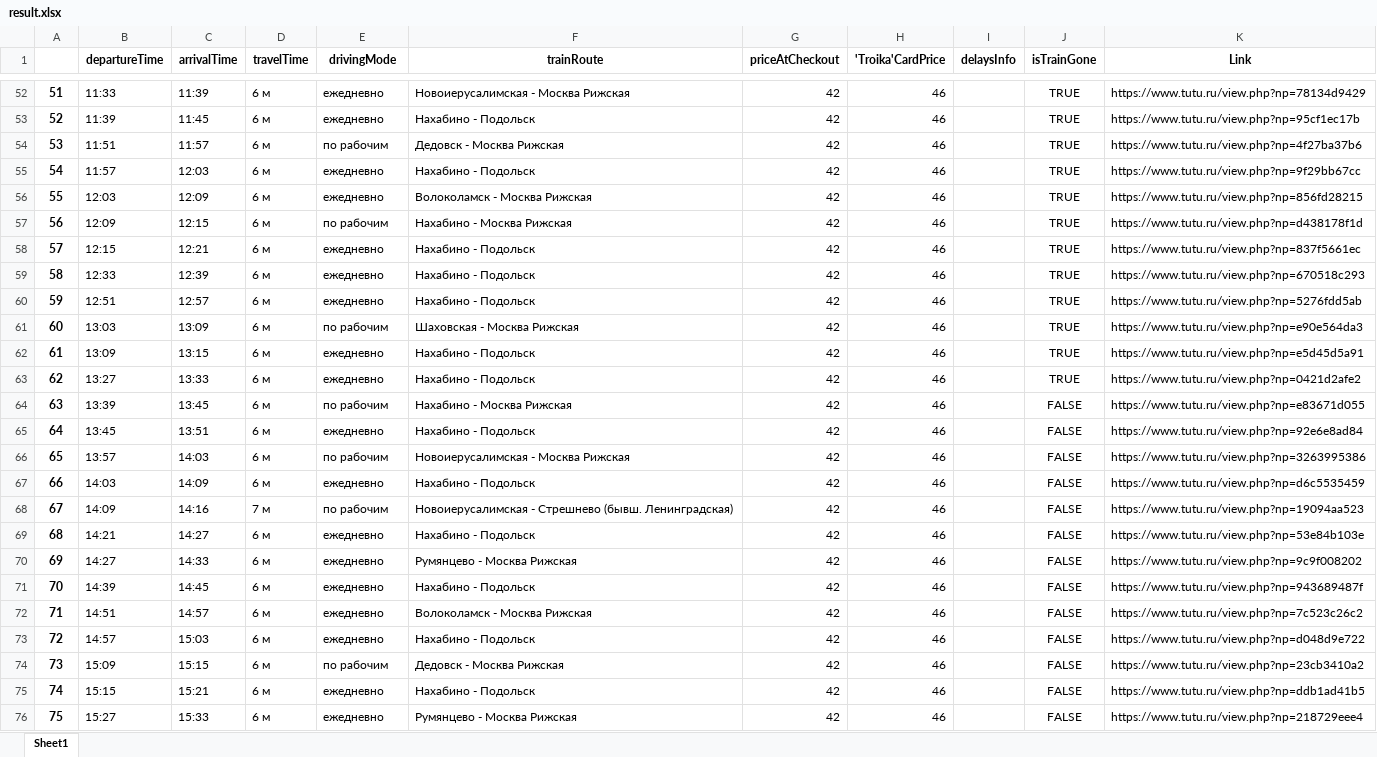
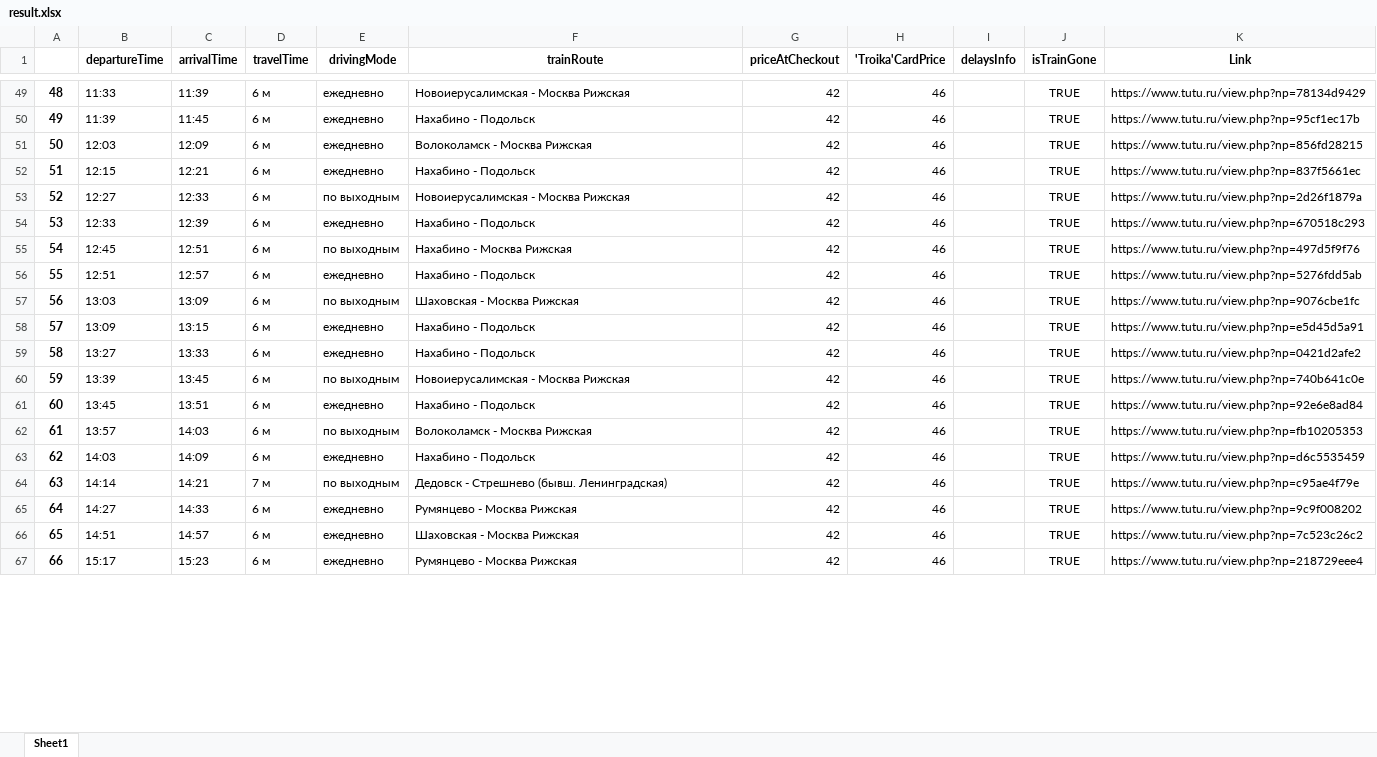
Before and after one commit to shevchenkokk/p2022, an Excel workbook: etrain_parser/result.xlsx, sheet Sheet1, drawn as a sheet; only a part is shown, gaps mark what is left out; values as stored, in another font and other column widths than the file's, no borders; removed rows and columns are numbered as before the commit, all else as after; the diff covers the shown part only; the diff names each change by its address in the sheet, - before the commit and + after, or states it on an @@ line.

```diff
--- a/etrain_parser/result.xlsx (sheet Sheet1)
+++ b/etrain_parser/result.xlsx (sheet Sheet1)
@@ column A renumbered from row 4 down @@
-row 54: 53 | 11:51 | 11:57 | 6 м | по рабочим | Дедовск - Москва Рижская | 42 | 46 |  | TRUE | https://www.tutu.ru/view.php?np=4f27ba37b6
-row 55: 54 | 11:57 | 12:03 | 6 м | ежедневно | Нахабино - Подольск | 42 | 46 |  | TRUE | https://www.tutu.ru/view.php?np=9f29bb67cc
-row 57: 56 | 12:09 | 12:15 | 6 м | по рабочим | Нахабино - Москва Рижская | 42 | 46 |  | TRUE | https://www.tutu.ru/view.php?np=d438178f1d
+row 53: 52 | 12:27 | 12:33 | 6 м | по выходным | Новоиерусалимская - Москва Рижская | 42 | 46 |  | TRUE | https://www.tutu.ru/view.php?np=2d26f1879a
+row 55: 54 | 12:45 | 12:51 | 6 м | по выходным | Нахабино - Москва Рижская | 42 | 46 |  | TRUE | https://www.tutu.ru/view.php?np=497d5f9f76
-E57 (drivingMode): по рабочим
+E57 (drivingMode): по выходным
-K57 (Link): https://www.tutu.ru/view.php?np=e90e564da3
+K57 (Link): https://www.tutu.ru/view.php?np=9076cbe1fc
-E60 (drivingMode): по рабочим
+E60 (drivingMode): по выходным
-F60 (trainRoute): Нахабино - Москва Рижская
+F60 (trainRoute): Новоиерусалимская - Москва Рижская
-J60:J64 (isTrainGone): FALSE
+J60:J64 (isTrainGone): TRUE
-K60 (Link): https://www.tutu.ru/view.php?np=e83671d055
+K60 (Link): https://www.tutu.ru/view.php?np=740b641c0e
-E62 (drivingMode): по рабочим
+E62 (drivingMode): по выходным
-F62 (trainRoute): Новоиерусалимская - Москва Рижская
+F62 (trainRoute): Волоколамск - Москва Рижская
-K62 (Link): https://www.tutu.ru/view.php?np=3263995386
+K62 (Link): https://www.tutu.ru/view.php?np=fb10205353
-B64 (departureTime): 14:09
+B64 (departureTime): 14:14
-C64 (arrivalTime): 14:16
+C64 (arrivalTime): 14:21
-E64 (drivingMode): по рабочим
+E64 (drivingMode): по выходным
-F64 (trainRoute): Новоиерусалимская - Стрешнево…
+F64 (trainRoute): Дедовск - Стрешнево…
-K64 (Link): https://www.tutu.ru/view.php?np=19094aa523
+K64 (Link): https://www.tutu.ru/view.php?np=c95ae4f79e
-row 69: 68 | 14:21 | 14:27 | 6 м | ежедневно | Нахабино - Подольск | 42 | 46 |  | FALSE | https://www.tutu.ru/view.php?np=53e84b103e
-J65 (isTrainGone): FALSE
+J65 (isTrainGone): TRUE
-row 71: 70 | 14:39 | 14:45 | 6 м | ежедневно | Нахабино - Подольск | 42 | 46 |  | FALSE | https://www.tutu.ru/view.php?np=943689487f
-F66 (trainRoute): Волоколамск - Москва Рижская
+F66 (trainRoute): Шаховская - Москва Рижская
-J66 (isTrainGone): FALSE
+J66 (isTrainGone): TRUE
-row 73: 72 | 14:57 | 15:03 | 6 м | ежедневно | Нахабино - Подольск | 42 | 46 |  | FALSE | https://www.tutu.ru/view.php?np=d048d9e722
-row 74: 73 | 15:09 | 15:15 | 6 м | по рабочим | Дедовск - Москва Рижская | 42 | 46 |  | FALSE | https://www.tutu.ru/view.php?np=23cb3410a2
-row 75: 74 | 15:15 | 15:21 | 6 м | ежедневно | Нахабино - Подольск | 42 | 46 |  | FALSE | https://www.tutu.ru/view.php?np=ddb1ad41b5
-B67 (departureTime): 15:27
+B67 (departureTime): 15:17
-C67 (arrivalTime): 15:33
+C67 (arrivalTime): 15:23
-J67 (isTrainGone): FALSE
+J67 (isTrainGone): TRUE
```
Also changed, not shown: 2 added rows, 38 removed rows and 77 edited cells elsewhere in this sheet, 7 other files.
